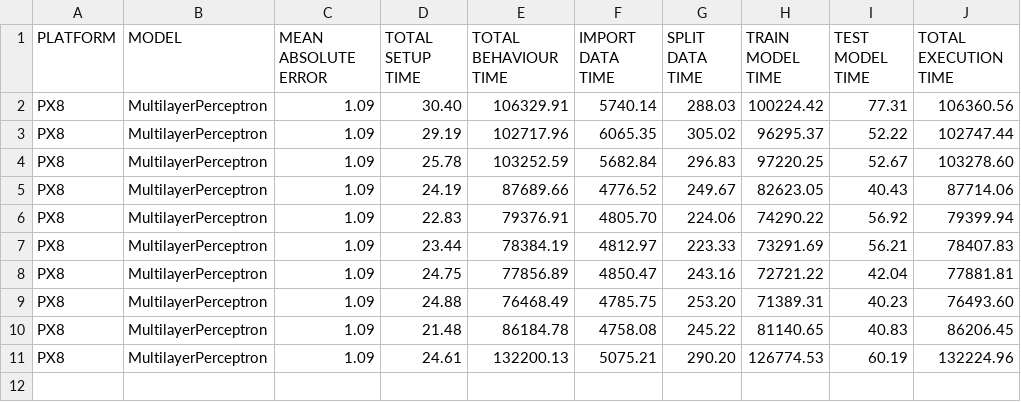
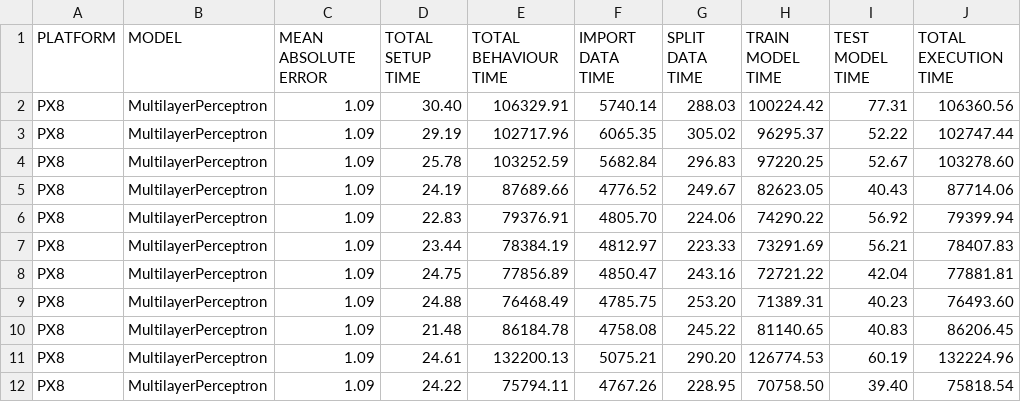
Before and after one commit to lucaspinow/jade_edge, a CSV file: test_results_PX8_RegressionNNAgentEDGE.csv, drawn as a sheet.

Commit message:
teste

```diff
--- a/test_results_PX8_RegressionNNAgentEDGE.csv
+++ b/test_results_PX8_RegressionNNAgentEDGE.csv
@@ -11 +11,2 @@ PX8;MultilayerPerceptron;1.09;21.48;86184.78;4758.08;245.22;81140.65;40.83;86206
 PX8;MultilayerPerceptron;1.09;24.61;132200.13;5075.21;290.20;126774.53;60.19;132224.96
+PX8;MultilayerPerceptron;1.09;24.22;75794.11;4767.26;228.95;70758.50;39.40;75818.54
```
